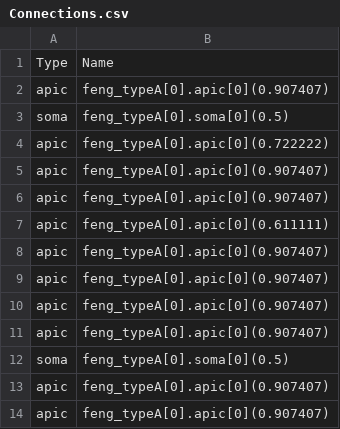
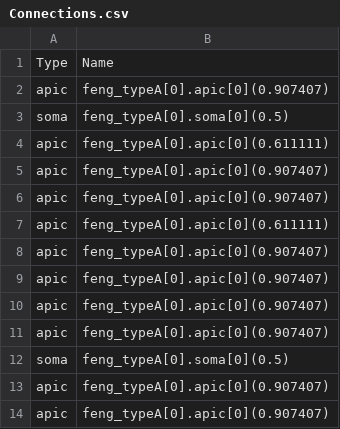
Before and after one commit to nairsatish/Fear-Lesson-Plans, a CSV file: 12_cell_model/Connections.csv, drawn as a sheet.

```diff
--- a/12_cell_model/Connections.csv
+++ b/12_cell_model/Connections.csv
@@ -3,3 +3,3 @@ apic,feng_typeA[0].apic[0](0.907407)
 soma,feng_typeA[0].soma[0](0.5)
-apic,feng_typeA[0].apic[0](0.722222)
+apic,feng_typeA[0].apic[0](0.611111)
 apic,feng_typeA[0].apic[0](0.907407)
```
Also changed, not shown: 16 other files.
